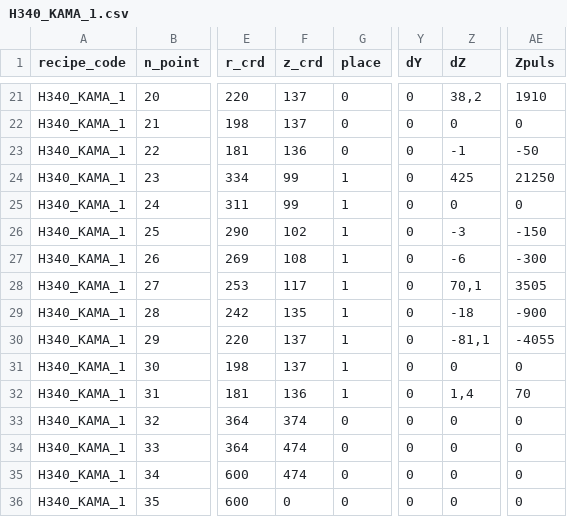
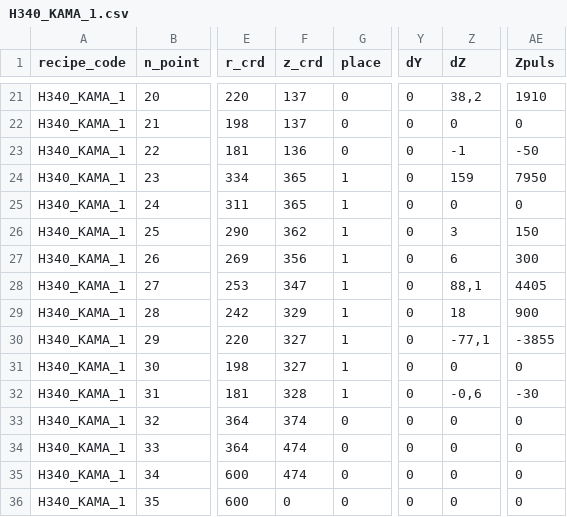
Before and after one commit to Xsenus/RecipeStudio, a CSV file: src/RecipeStudio.Desktop/Assets/Samples/H340_KAMA_1.csv, drawn as a sheet; only a part is shown, gaps mark what is left out; the diff names each change by its address in the sheet, - before the commit and + after, or states it on an @@ line.

Commit message:
Align sample top profile points with Python reference

```diff
--- a/src/RecipeStudio.Desktop/Assets/Samples/H340_KAMA_1.csv
+++ b/src/RecipeStudio.Desktop/Assets/Samples/H340_KAMA_1.csv
-F24:F25 (z_crd): 99
+F24:F25 (z_crd): 365
-Z24 (dZ): 425
+Z24 (dZ): 159
-AE24 (Zpuls): 21250
+AE24 (Zpuls): 7950
-F26 (z_crd): 102
+F26 (z_crd): 362
-Z26 (dZ): -3
+Z26 (dZ): 3
-AE26 (Zpuls): -150
+AE26 (Zpuls): 150
-F27 (z_crd): 108
+F27 (z_crd): 356
-Z27 (dZ): -6
+Z27 (dZ): 6
-AE27 (Zpuls): -300
+AE27 (Zpuls): 300
-F28 (z_crd): 117
+F28 (z_crd): 347
-Z28 (dZ): 70,1
+Z28 (dZ): 88,1
-AE28 (Zpuls): 3505
+AE28 (Zpuls): 4405
-F29 (z_crd): 135
+F29 (z_crd): 329
-Z29 (dZ): -18
+Z29 (dZ): 18
-AE29 (Zpuls): -900
+AE29 (Zpuls): 900
-F30:F31 (z_crd): 137
+F30:F31 (z_crd): 327
-Z30 (dZ): -81,1
+Z30 (dZ): -77,1
-AE30 (Zpuls): -4055
+AE30 (Zpuls): -3855
-F32 (z_crd): 136
+F32 (z_crd): 328
-Z32 (dZ): 1,4
+Z32 (dZ): -0,6
-AE32 (Zpuls): 70
+AE32 (Zpuls): -30
```
Also changed, not shown: 1 other file.
